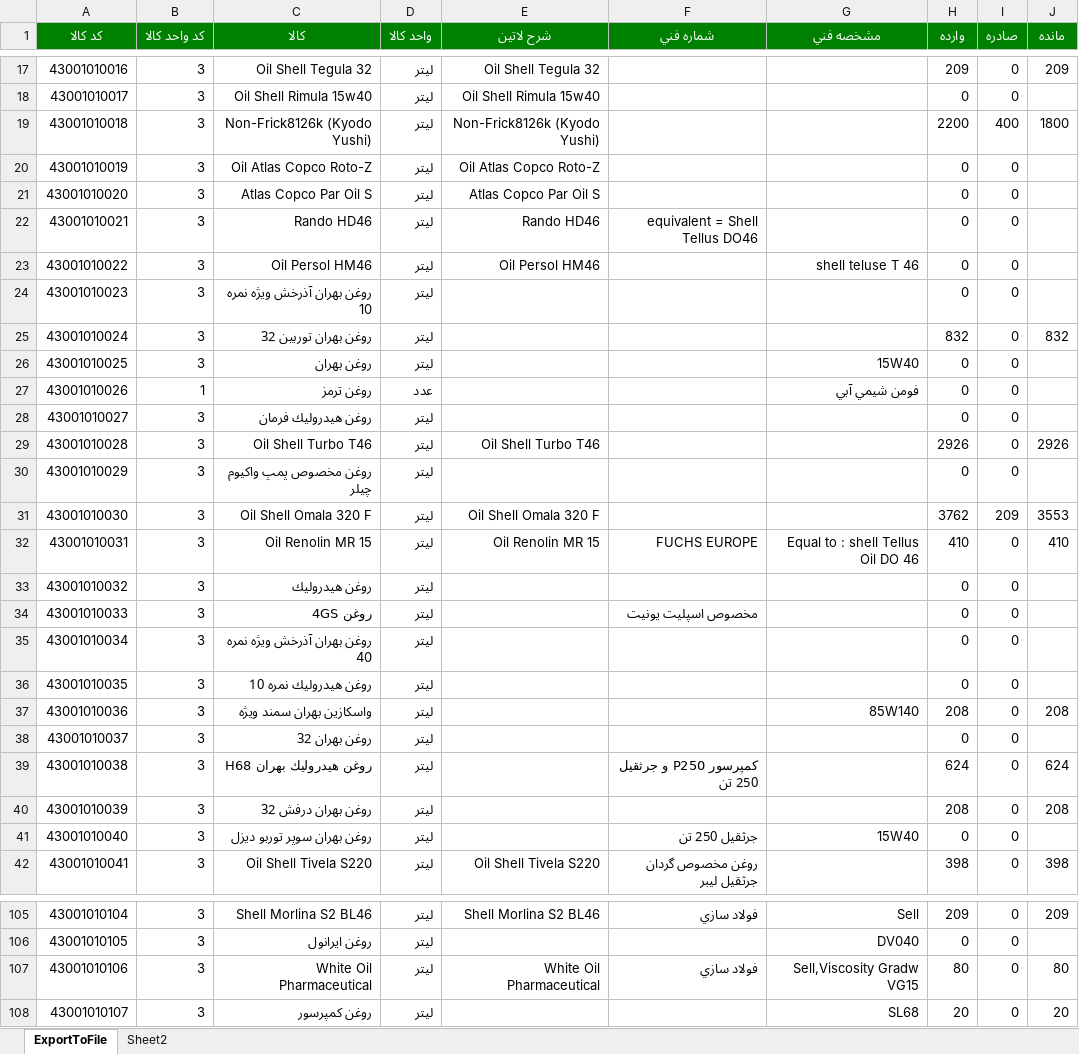
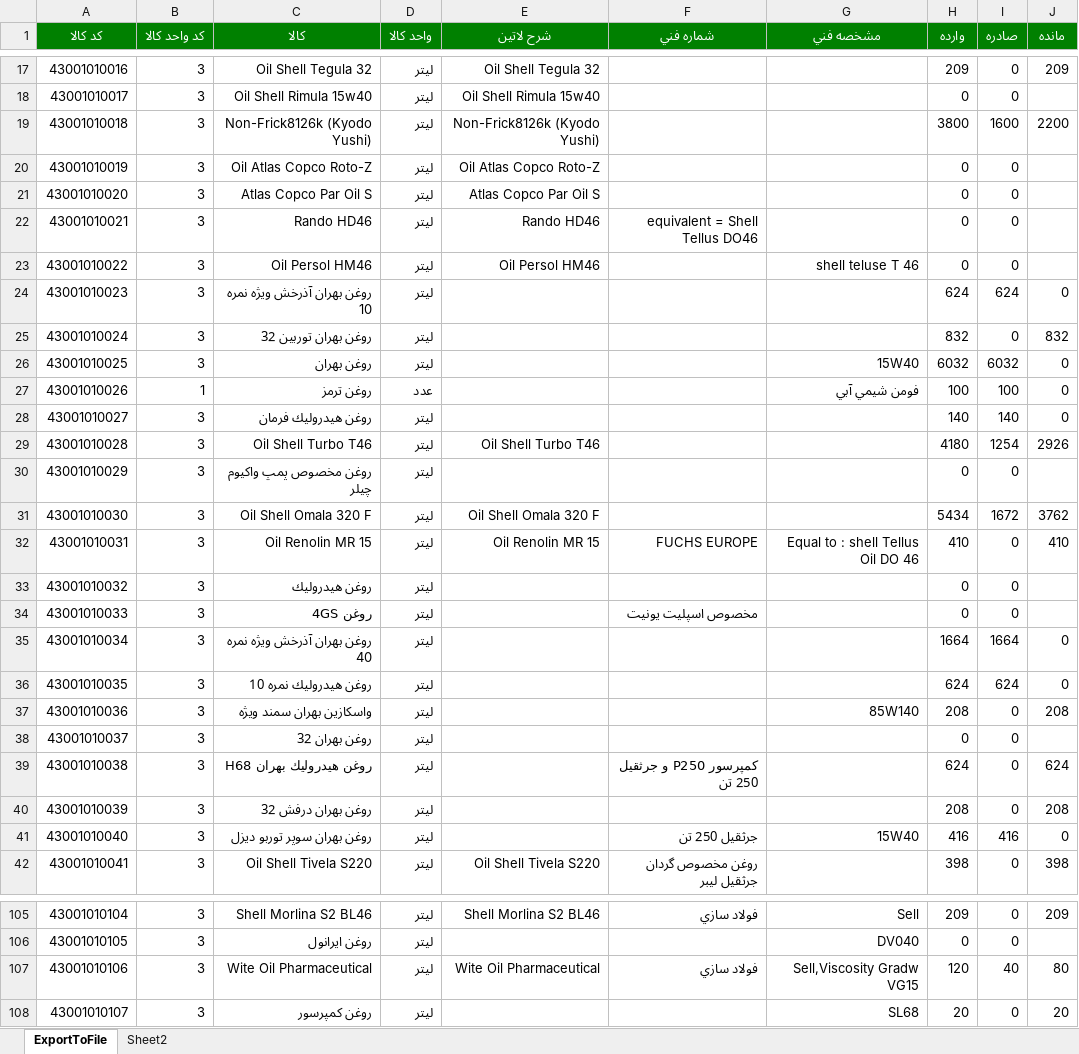
Before and after one commit to heidaralavi/Kasri, an Excel workbook: 43.xlsx, sheet ExportToFile, drawn as a sheet; only a part is shown, gaps mark what is left out; values as stored, in another font and other column widths than the file's, no borders; the diff covers the shown part only; the diff names each change by its address in the sheet, - before the commit and + after, or states it on an @@ line.

```diff
--- a/43.xlsx (sheet ExportToFile)
+++ b/43.xlsx (sheet ExportToFile)
-H19 (وارده): 2200
+H19 (وارده): 3800
-I19 (صادره): 400
+I19 (صادره): 1600
-J19 (مانده): 1800
+J19 (مانده): 2200
-H24 (وارده): 0
+H24 (وارده): 624
-I24 (صادره): 0
+I24 (صادره): 624
-J24 (مانده): (empty)
+J24 (مانده): 0
-H26 (وارده): 0
+H26 (وارده): 6032
-I26 (صادره): 0
+I26 (صادره): 6032
-J26:J28 (مانده): (empty)
+J26:J28 (مانده): 0
-H27 (وارده): 0
+H27 (وارده): 100
-I27 (صادره): 0
+I27 (صادره): 100
-H28 (وارده): 0
+H28 (وارده): 140
-I28 (صادره): 0
+I28 (صادره): 140
-H29 (وارده): 2926
+H29 (وارده): 4180
-I29 (صادره): 0
+I29 (صادره): 1254
-H31 (وارده): 3762
+H31 (وارده): 5434
-I31 (صادره): 209
+I31 (صادره): 1672
-J31 (مانده): 3553
+J31 (مانده): 3762
-H35 (وارده): 0
+H35 (وارده): 1664
-I35 (صادره): 0
+I35 (صادره): 1664
-J35:J36 (مانده): (empty)
+J35:J36 (مانده): 0
-H36 (وارده): 0
+H36 (وارده): 624
-I36 (صادره): 0
+I36 (صادره): 624
-H41 (وارده): 0
+H41 (وارده): 416
-I41 (صادره): 0
+I41 (صادره): 416
-J41 (مانده): (empty)
+J41 (مانده): 0
-C107 (كالا): White Oil Pharmaceutical
+C107 (كالا): Wite Oil Pharmaceutical
-E107 (شرح لاتين): White Oil Pharmaceutical
+E107 (شرح لاتين): Wite Oil Pharmaceutical
-H107 (وارده): 80
+H107 (وارده): 120
-I107 (صادره): 0
+I107 (صادره): 40
```
Also changed, not shown: 248 edited cells elsewhere in this sheet, 41.xlsx, 42.xlsx, 5 other files.
